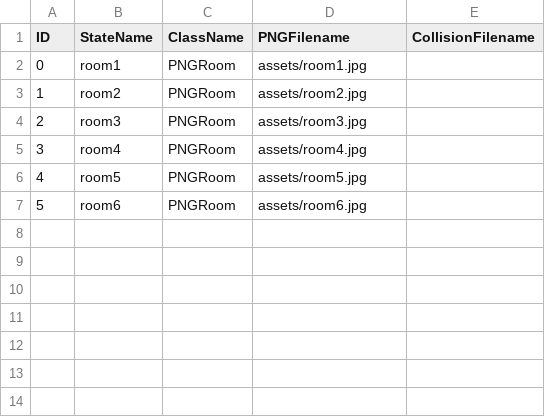
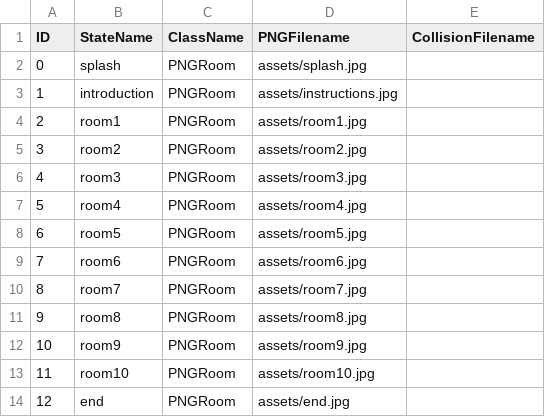
Before and after one commit to corndog-labs/Project_2_Crother, a CSV file: data/adventureStates.csv, drawn as a sheet; addresses are those after the commit; the diff names each change by its address in the sheet, - before the commit and + after, or states it on an @@ line.

```diff
--- a/data/adventureStates.csv
+++ b/data/adventureStates.csv
+row 2: 0 | splash | PNGRoom | assets/splash.jpg
+row 3: 1 | introduction | PNGRoom | assets/instructions.jpg
@@ column A (ID) renumbered between rows 4 and 9 @@
+row 10: 8 | room7 | PNGRoom | assets/room7.jpg
+row 11: 9 | room8 | PNGRoom | assets/room8.jpg
+row 12: 10 | room9 | PNGRoom | assets/room9.jpg
+row 13: 11 | room10 | PNGRoom | assets/room10.jpg
+row 14: 12 | end | PNGRoom | assets/end.jpg
```
Also changed, not shown: data/interactionTable.csv, 10 other files.
